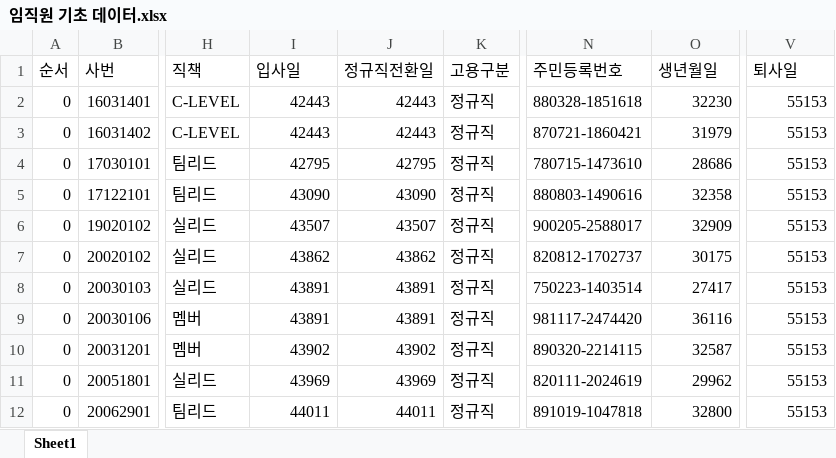
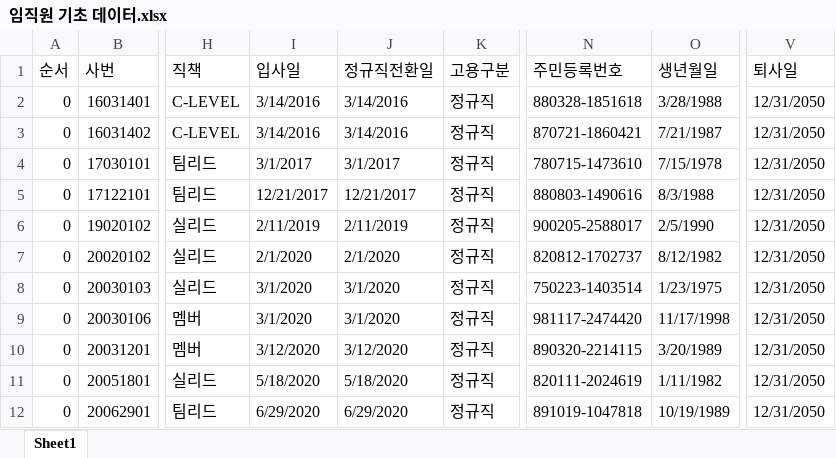
Before and after one commit to jiyounglee-hr/HRmate_test, an Excel workbook: 임직원 기초 데이터.xlsx, sheet Sheet1, drawn as a sheet; only a part is shown, gaps mark what is left out; values as stored, in another font and other column widths than the file's, no cell formats; the diff covers the shown part only; the diff names each change by its address in the sheet, - before the commit and + after, or states it on an @@ line.

```diff
--- a/임직원 기초 데이터.xlsx (sheet Sheet1)
+++ b/임직원 기초 데이터.xlsx (sheet Sheet1)
-I2:I3 (입사일): 42443
+I2:I3 (입사일): 3/14/2016
-J2:J3 (정규직전환일): 42443
+J2:J3 (정규직전환일): 3/14/2016
-O2 (생년월일): 32230
+O2 (생년월일): 3/28/1988
-V2:V12 (퇴사일): 55153
+V2:V12 (퇴사일): 12/31/2050
-O3 (생년월일): 31979
+O3 (생년월일): 7/21/1987
-I4 (입사일): 42795
+I4 (입사일): 3/1/2017
-J4 (정규직전환일): 42795
+J4 (정규직전환일): 3/1/2017
-O4 (생년월일): 28686
+O4 (생년월일): 7/15/1978
-I5 (입사일): 43090
+I5 (입사일): 12/21/2017
-J5 (정규직전환일): 43090
+J5 (정규직전환일): 12/21/2017
-O5 (생년월일): 32358
+O5 (생년월일): 8/3/1988
-I6 (입사일): 43507
+I6 (입사일): 2/11/2019
-J6 (정규직전환일): 43507
+J6 (정규직전환일): 2/11/2019
-O6 (생년월일): 32909
+O6 (생년월일): 2/5/1990
-I7 (입사일): 43862
+I7 (입사일): 2/1/2020
-J7 (정규직전환일): 43862
+J7 (정규직전환일): 2/1/2020
-O7 (생년월일): 30175
+O7 (생년월일): 8/12/1982
-I8:I9 (입사일): 43891
+I8:I9 (입사일): 3/1/2020
-J8:J9 (정규직전환일): 43891
+J8:J9 (정규직전환일): 3/1/2020
-O8 (생년월일): 27417
+O8 (생년월일): 1/23/1975
-O9 (생년월일): 36116
+O9 (생년월일): 11/17/1998
-I10 (입사일): 43902
+I10 (입사일): 3/12/2020
-J10 (정규직전환일): 43902
+J10 (정규직전환일): 3/12/2020
-O10 (생년월일): 32587
+O10 (생년월일): 3/20/1989
-I11 (입사일): 43969
+I11 (입사일): 5/18/2020
-J11 (정규직전환일): 43969
+J11 (정규직전환일): 5/18/2020
-O11 (생년월일): 29962
+O11 (생년월일): 1/11/1982
-I12 (입사일): 44011
+I12 (입사일): 6/29/2020
-J12 (정규직전환일): 44011
+J12 (정규직전환일): 6/29/2020
-O12 (생년월일): 32800
+O12 (생년월일): 10/19/1989
```
Also changed, not shown: 1314 edited cells elsewhere in this sheet, cell formats, 1 other file.
